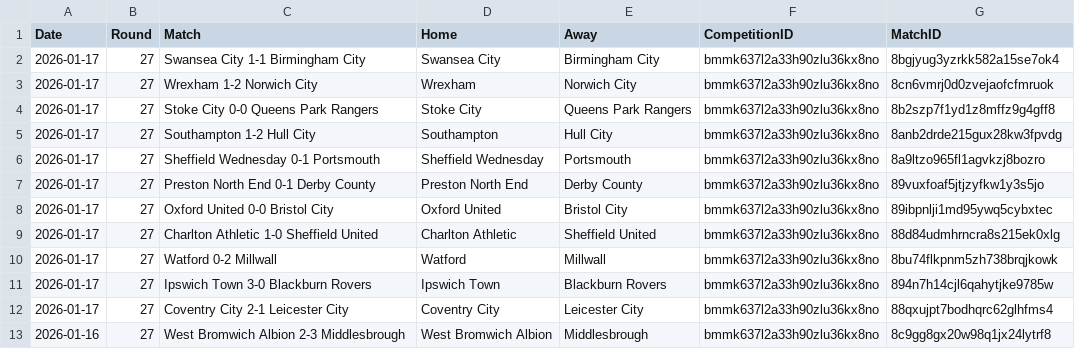
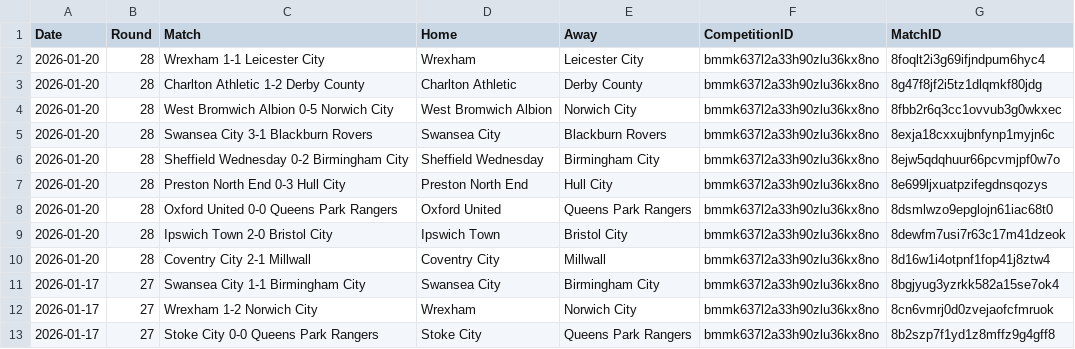
Before and after one commit to emrahderel/Post_Match_App, a CSV file: League_Files/Championship Full Match List 25-26.csv, drawn as a sheet; only a part is shown; the shorter side is filled out with more unchanged rows; the diff names each change by its address in the sheet, - before the commit and + after, or states it on an @@ line.

```diff
--- a/League_Files/Championship Full Match List 25-26.csv
+++ b/League_Files/Championship Full Match List 25-26.csv
+row 2: 2026-01-20 | 28 | Wrexham 1-1 Leicester City | Wrexham | Leicester City | bmmk637l2a33h90zlu36kx8no | 8foqlt2i3g69ifjndpum6hyc4
+row 3: 2026-01-20 | 28 | Charlton Athletic 1-2 Derby County | Charlton Athletic | Derby County | bmmk637l2a33h90zlu36kx8no | 8g47f8jf2i5tz1dlqmkf80jdg
+row 4: 2026-01-20 | 28 | West Bromwich Albion 0-5 Norwich City | West Bromwich Albion | Norwich City | bmmk637l2a33h90zlu36kx8no | 8fbb2r6q3cc1ovvub3g0wkxec
+row 5: 2026-01-20 | 28 | Swansea City 3-1 Blackburn Rovers | Swansea City | Blackburn Rovers | bmmk637l2a33h90zlu36kx8no | 8exja18cxxujbnfynp1myjn6c
+row 6: 2026-01-20 | 28 | Sheffield Wednesday 0-2 Birmingham City | Sheffield Wednesday | Birmingham City | bmmk637l2a33h90zlu36kx8no | 8ejw5qdqhuur66pcvmjpf0w7o
+row 7: 2026-01-20 | 28 | Preston North End 0-3 Hull City | Preston North End | Hull City | bmmk637l2a33h90zlu36kx8no | 8e699ljxuatpzifegdnsqozys
+row 8: 2026-01-20 | 28 | Oxford United 0-0 Queens Park Rangers | Oxford United | Queens Park Rangers | bmmk637l2a33h90zlu36kx8no | 8dsmlwzo9epglojn61iac68t0
+row 9: 2026-01-20 | 28 | Ipswich Town 2-0 Bristol City | Ipswich Town | Bristol City | bmmk637l2a33h90zlu36kx8no | 8dewfm7usi7r63c17m41dzeok
+row 10: 2026-01-20 | 28 | Coventry City 2-1 Millwall | Coventry City | Millwall | bmmk637l2a33h90zlu36kx8no | 8d16w1i4otpnf1fop41j8ztw4
```
Also changed, not shown: Stat_Files/Championship 25-26.csv, Stat_Files/League One 25-26.csv, 27 other files.
